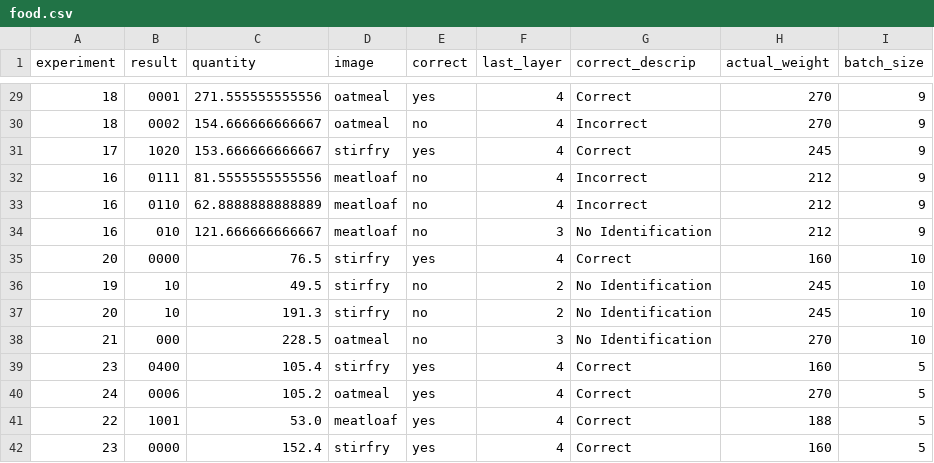
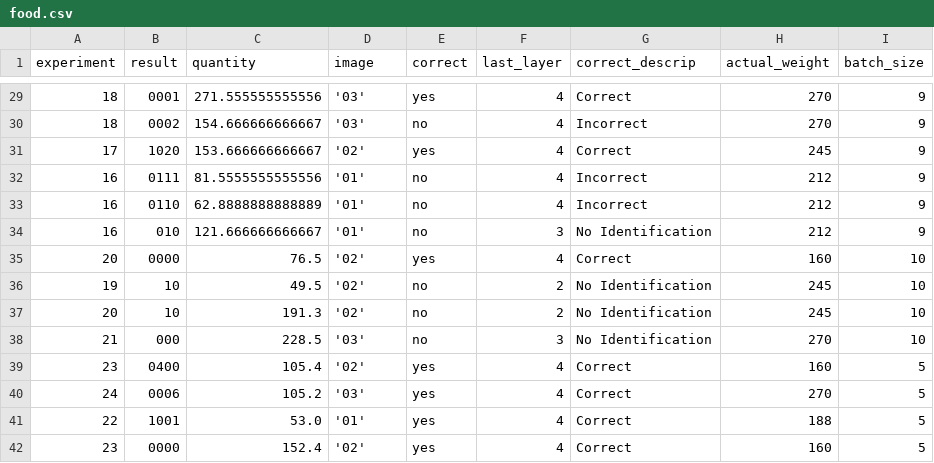
Before and after one commit to jacobjenks/csci566, a CSV file: analysis/food.csv, drawn as a sheet; only a part is shown, gaps mark what is left out; the diff covers the shown part only.

```diff
--- a/analysis/food.csv
+++ b/analysis/food.csv
@@ -29,14 +29,14 @@ experiment,result,quantity,image,correct,last_layer,correct_descrip,actual_weigh
-18,0001,271.555555555556,oatmeal,yes,4,Correct,270,9
-18,0002,154.666666666667,oatmeal,no,4,Incorrect,270,9
-17,1020,153.666666666667,stirfry,yes,4,Correct,245,9
-16,0111,81.5555555555556,meatloaf,no,4,Incorrect,212,9
-16,0110,62.8888888888889,meatloaf,no,4,Incorrect,212,9
-16,010,121.666666666667,meatloaf,no,3,No Identification,212,9
-20,0000,76.5,stirfry,yes,4,Correct,160,10
-19,10,49.5,stirfry,no,2,No Identification,245,10
-20,10,191.3,stirfry,no,2,No Identification,245,10
-21,000,228.5,oatmeal,no,3,No Identification,270,10
-23,0400,105.4,stirfry,yes,4,Correct,160,5
-24,0006,105.2,oatmeal,yes,4,Correct,270,5
-22,1001,53.0,meatloaf,yes,4,Correct,188,5
-23,0000,152.4,stirfry,yes,4,Correct,160,5
+18,0001,271.555555555556,'03',yes,4,Correct,270,9
+18,0002,154.666666666667,'03',no,4,Incorrect,270,9
+17,1020,153.666666666667,'02',yes,4,Correct,245,9
+16,0111,81.5555555555556,'01',no,4,Incorrect,212,9
+16,0110,62.8888888888889,'01',no,4,Incorrect,212,9
+16,010,121.666666666667,'01',no,3,No Identification,212,9
+20,0000,76.5,'02',yes,4,Correct,160,10
+19,10,49.5,'02',no,2,No Identification,245,10
+20,10,191.3,'02',no,2,No Identification,245,10
+21,000,228.5,'03',no,3,No Identification,270,10
+23,0400,105.4,'02',yes,4,Correct,160,5
+24,0006,105.2,'03',yes,4,Correct,270,5
+22,1001,53.0,'01',yes,4,Correct,188,5
+23,0000,152.4,'02',yes,4,Correct,160,5
```
Also changed, not shown: 27 edited cells elsewhere in this file, 1 other file.
